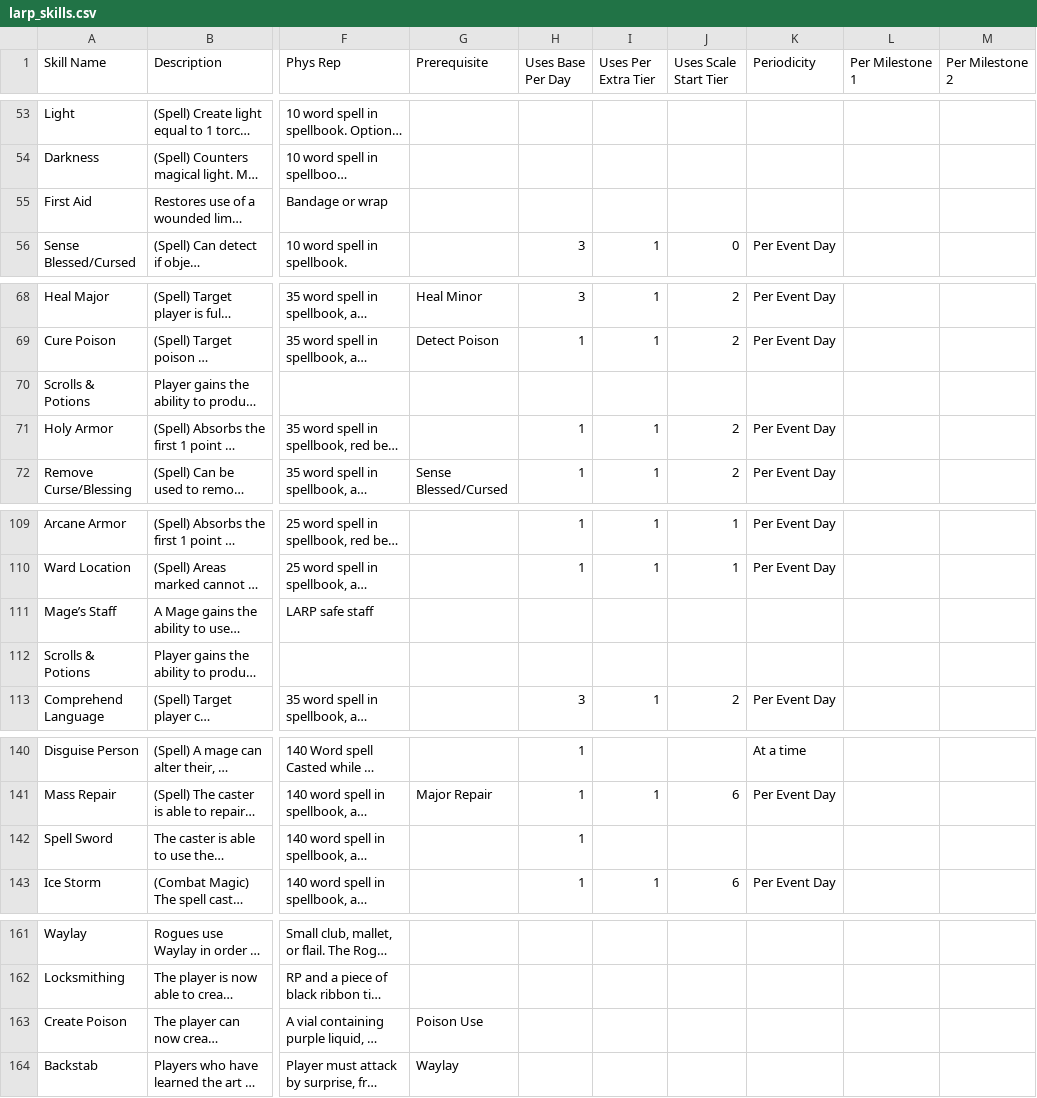
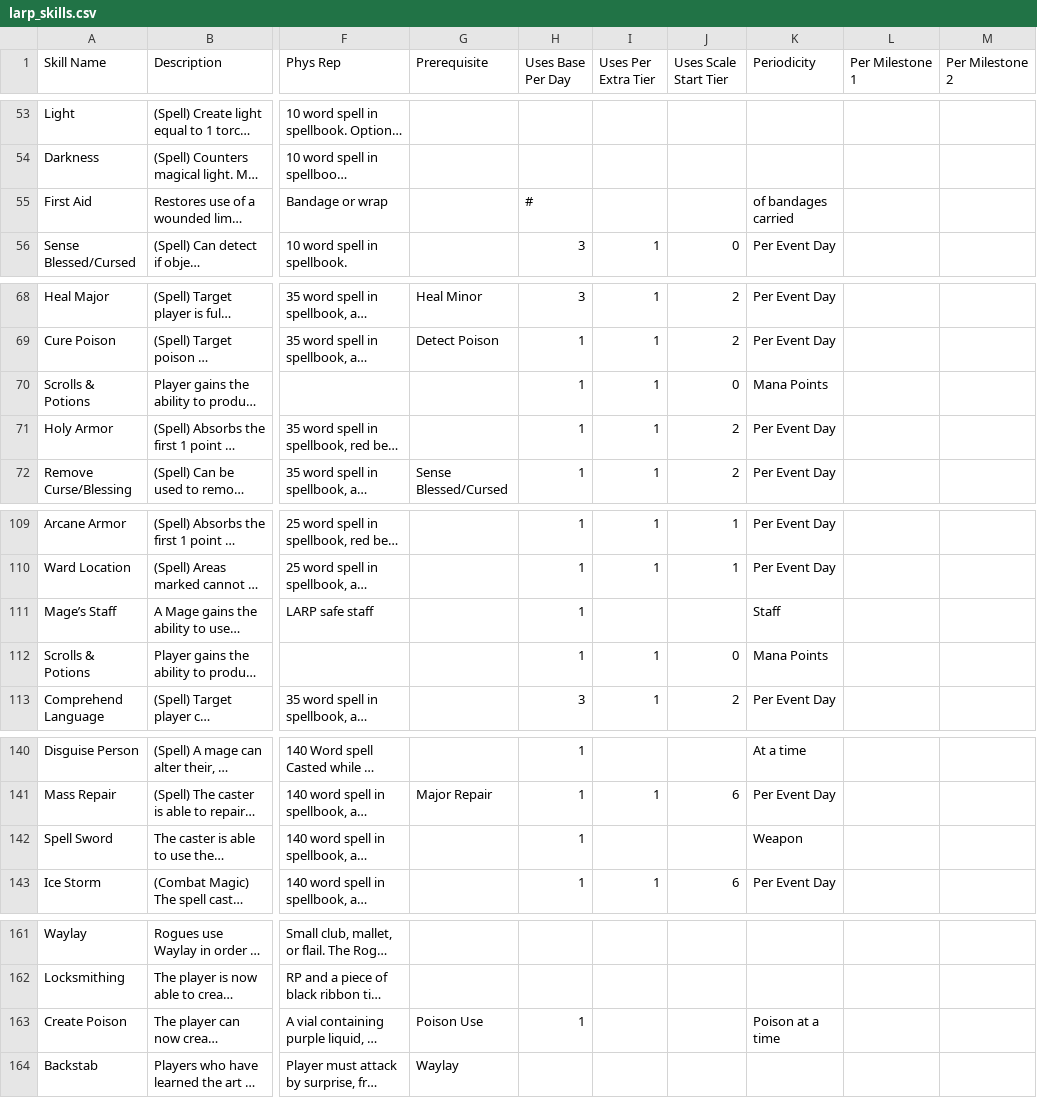
Before and after one commit to novannabella/larp-adventures-character-sheet, a CSV file: larp_skills.csv, drawn as a sheet; only a part is shown, gaps mark what is left out; long unchanged cells end in …; the diff names each change by its address in the sheet, - before the commit and + after, or states it on an @@ line.

Commit message:
Add files via upload

```diff
--- a/larp_skills.csv
+++ b/larp_skills.csv
-H55 (Uses Base Per Day): (empty)
+H55 (Uses Base Per Day): #
-K55 (Periodicity): (empty)
+K55 (Periodicity): of bandages carried
-H70 (Uses Base Per Day): (empty)
+H70 (Uses Base Per Day): 1
-I70 (Uses Per Extra Tier): (empty)
+I70 (Uses Per Extra Tier): 1
-J70 (Uses Scale Start Tier): (empty)
+J70 (Uses Scale Start Tier): 0
-K70 (Periodicity): (empty)
+K70 (Periodicity): Mana Points
-H111:H112 (Uses Base Per Day): (empty)
+H111:H112 (Uses Base Per Day): 1
-K111 (Periodicity): (empty)
+K111 (Periodicity): Staff
-I112 (Uses Per Extra Tier): (empty)
+I112 (Uses Per Extra Tier): 1
-J112 (Uses Scale Start Tier): (empty)
+J112 (Uses Scale Start Tier): 0
-K112 (Periodicity): (empty)
+K112 (Periodicity): Mana Points
-K142 (Periodicity): (empty)
+K142 (Periodicity): Weapon
-H163 (Uses Base Per Day): (empty)
+H163 (Uses Base Per Day): 1
-K163 (Periodicity): (empty)
+K163 (Periodicity): Poison at a time
```
